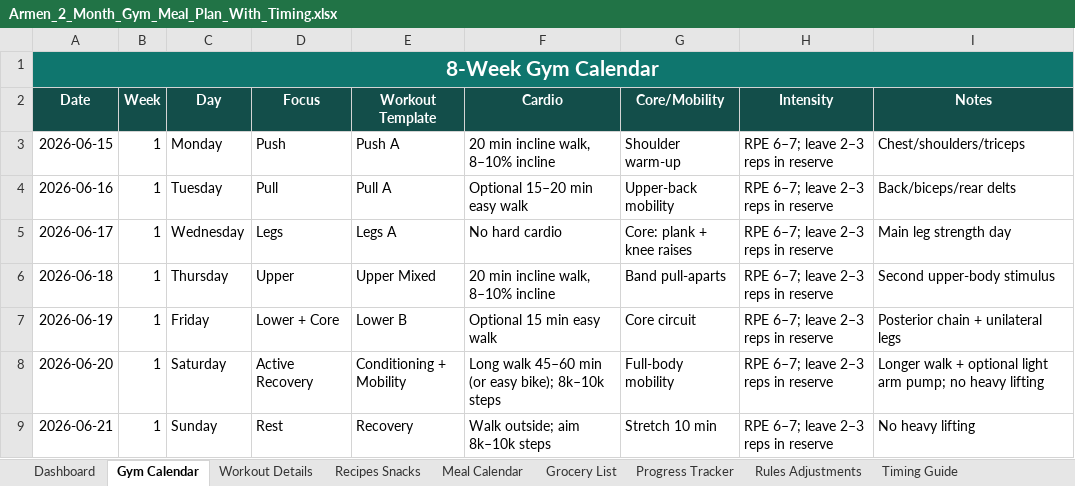
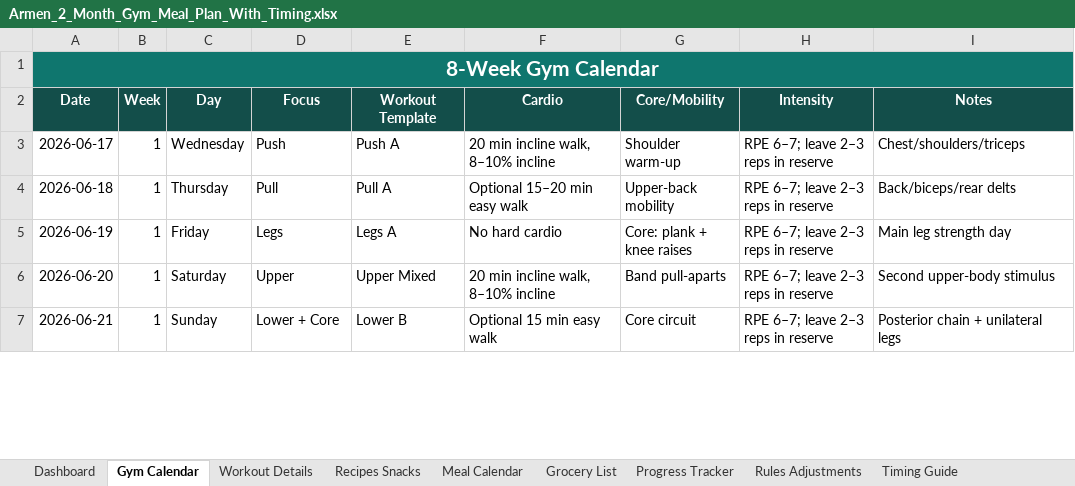
Before and after one commit to ArmenMkrtumyan/workout-plan, an Excel workbook: Armen_2_Month_Gym_Meal_Plan_With_Timing.xlsx, sheet Gym Calendar, drawn as a sheet; only a part is shown; values as stored, in another font and other column widths than the file's, no borders; table styles not drawn; removed rows and columns are numbered as before the commit, all else as after; the diff covers the shown part only; the diff names each change by its address in the sheet, - before the commit and + after, or states it on an @@ line.

```diff
--- a/Armen_2_Month_Gym_Meal_Plan_With_Timing.xlsx (sheet Gym Calendar)
+++ b/Armen_2_Month_Gym_Meal_Plan_With_Timing.xlsx (sheet Gym Calendar)
-row 3: 2026-06-15 | 1 | Monday | Push | Push A | 20 min incline walk, 8–10% incline | Shoulder warm-up | RPE 6–7; leave 2–3 reps in reserve | Chest/shoulders/triceps
-row 4: 2026-06-16 | 1 | Tuesday | Pull | Pull A | Optional 15–20 min easy walk | Upper-back mobility | RPE 6–7; leave 2–3 reps in reserve | Back/biceps/rear delts
-D3 (Focus): Legs
+D3 (Focus): Push
-E3 (Workout Template): Legs A
+E3 (Workout Template): Push A
-F3 (Cardio): No hard cardio
+F3 (Cardio): 20 min incline walk, 8–10% incline
-G3 (Core/Mobility): Core: plank + knee raises
+G3 (Core/Mobility): Shoulder warm-up
-I3 (Notes): Main leg strength day
+I3 (Notes): Chest/shoulders/triceps
-D4 (Focus): Upper
+D4 (Focus): Pull
-E4 (Workout Template): Upper Mixed
+E4 (Workout Template): Pull A
-F4 (Cardio): 20 min incline walk, 8–10% incline
+F4 (Cardio): Optional 15–20 min easy walk
-G4 (Core/Mobility): Band pull-aparts
+G4 (Core/Mobility): Upper-back mobility
-I4 (Notes): Second upper-body stimulus
+I4 (Notes): Back/biceps/rear delts
-D5 (Focus): Lower + Core
+D5 (Focus): Legs
-E5 (Workout Template): Lower B
+E5 (Workout Template): Legs A
-F5 (Cardio): Optional 15 min easy walk
+F5 (Cardio): No hard cardio
-G5 (Core/Mobility): Core circuit
+G5 (Core/Mobility): Core: plank + knee raises
-I5 (Notes): Posterior chain + unilateral legs
+I5 (Notes): Main leg strength day
-D6 (Focus): Active Recovery
+D6 (Focus): Upper
-E6 (Workout Template): Conditioning + Mobility
+E6 (Workout Template): Upper Mixed
-F6 (Cardio): Long walk 45–60 min (or easy bike); 8k–10k steps
+F6 (Cardio): 20 min incline walk, 8–10% incline
-G6 (Core/Mobility): Full-body mobility
+G6 (Core/Mobility): Band pull-aparts
-I6 (Notes): Longer walk + optional light arm pump; no heavy lifting
+I6 (Notes): Second upper-body stimulus
-D7 (Focus): Rest
+D7 (Focus): Lower + Core
-E7 (Workout Template): Recovery
+E7 (Workout Template): Lower B
-F7 (Cardio): Walk outside; aim 8k–10k steps
+F7 (Cardio): Optional 15 min easy walk
-G7 (Core/Mobility): Stretch 10 min
+G7 (Core/Mobility): Core circuit
-I7 (Notes): No heavy lifting
+I7 (Notes): Posterior chain + unilateral legs
```
Also changed, not shown: 2 added rows and 265 edited cells elsewhere in this sheet, sheet Meal Calendar, sheet Progress Tracker, sheet Dashboard, 1 other file.
